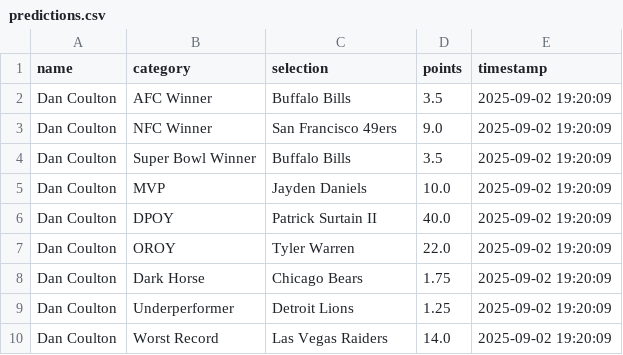
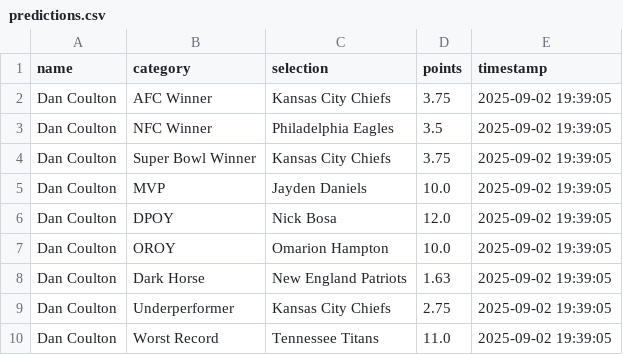
Before and after one commit to fluidraccoon/nfl-predictions-2025, a CSV file: predictions.csv, drawn as a sheet.

```diff
--- a/predictions.csv
+++ b/predictions.csv
@@ -1,10 +1,10 @@
 name,category,selection,points,timestamp
-Dan Coulton,AFC Winner,Buffalo Bills,3.5,2025-09-02 19:20:09
-Dan Coulton,NFC Winner,San Francisco 49ers,9.0,2025-09-02 19:20:09
-Dan Coulton,Super Bowl Winner,Buffalo Bills,3.5,2025-09-02 19:20:09
-Dan Coulton,MVP,Jayden Daniels,10.0,2025-09-02 19:20:09
-Dan Coulton,DPOY,Patrick Surtain II,40.0,2025-09-02 19:20:09
-Dan Coulton,OROY,Tyler Warren,22.0,2025-09-02 19:20:09
-Dan Coulton,Dark Horse,Chicago Bears,1.75,2025-09-02 19:20:09
-Dan Coulton,Underperformer,Detroit Lions,1.25,2025-09-02 19:20:09
-Dan Coulton,Worst Record,Las Vegas Raiders,14.0,2025-09-02 19:20:09
+Dan Coulton,AFC Winner,Kansas City Chiefs,3.75,2025-09-02 19:39:05
+Dan Coulton,NFC Winner,Philadelphia Eagles,3.5,2025-09-02 19:39:05
+Dan Coulton,Super Bowl Winner,Kansas City Chiefs,3.75,2025-09-02 19:39:05
+Dan Coulton,MVP,Jayden Daniels,10.0,2025-09-02 19:39:05
+Dan Coulton,DPOY,Nick Bosa,12.0,2025-09-02 19:39:05
+Dan Coulton,OROY,Omarion Hampton,10.0,2025-09-02 19:39:05
+Dan Coulton,Dark Horse,New England Patriots,1.63,2025-09-02 19:39:05
+Dan Coulton,Underperformer,Kansas City Chiefs,2.75,2025-09-02 19:39:05
+Dan Coulton,Worst Record,Tennessee Titans,11.0,2025-09-02 19:39:05
```
Also changed, not shown: 1 other file.
